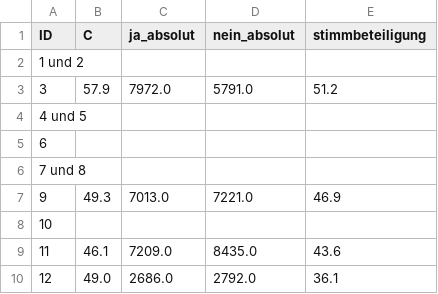
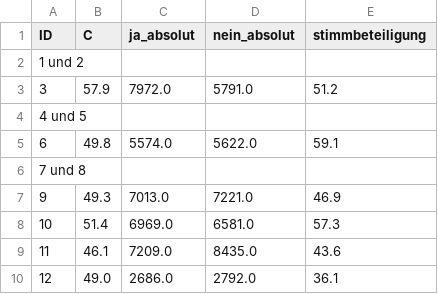
Before and after one commit to spatrice/abstimmungen_25092022, a CSV file: vorlage_233379.csv, drawn as a sheet.

Commit message:
committing files

```diff
--- a/vorlage_233379.csv
+++ b/vorlage_233379.csv
@@ -4,6 +4,6 @@ ID,C,ja_absolut,nein_absolut,stimmbeteiligung
 4 und 5,,,,
-6,,,,
+6,49.8,5574.0,5622.0,59.1
 7 und 8,,,,
 9,49.3,7013.0,7221.0,46.9
-10,,,,
+10,51.4,6969.0,6581.0,57.3
 11,46.1,7209.0,8435.0,43.6
```
